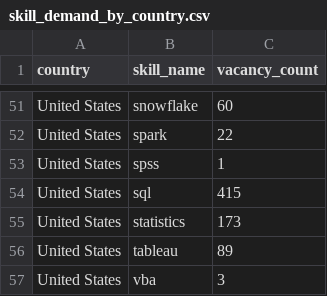
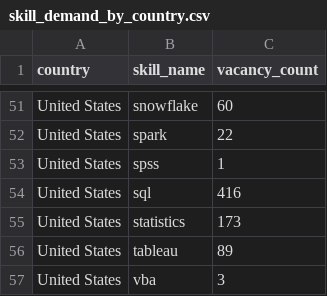
Before and after one commit to ShoafzalDataAnalyst/Adzuna-Job-Market-Vacancies, a CSV file: powerbi/skill_demand_by_country.csv, drawn as a sheet; only a part is shown, gaps mark what is left out.

```diff
--- a/powerbi/skill_demand_by_country.csv
+++ b/powerbi/skill_demand_by_country.csv
@@ -53,3 +53,3 @@ United States,spark,22
 United States,spss,1
-United States,sql,415
+United States,sql,416
 United States,statistics,173
```
Also changed, not shown: powerbi/daily_posting_trend.csv, powerbi/location_heatmap.csv, 6 other files.
